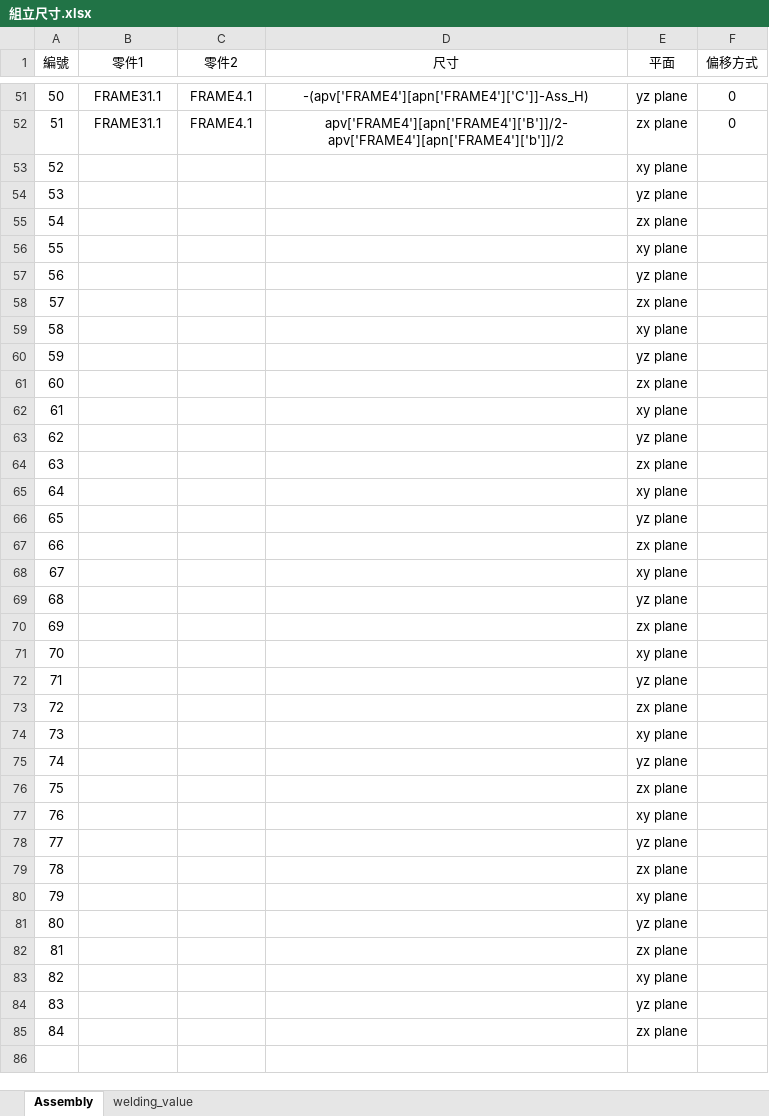
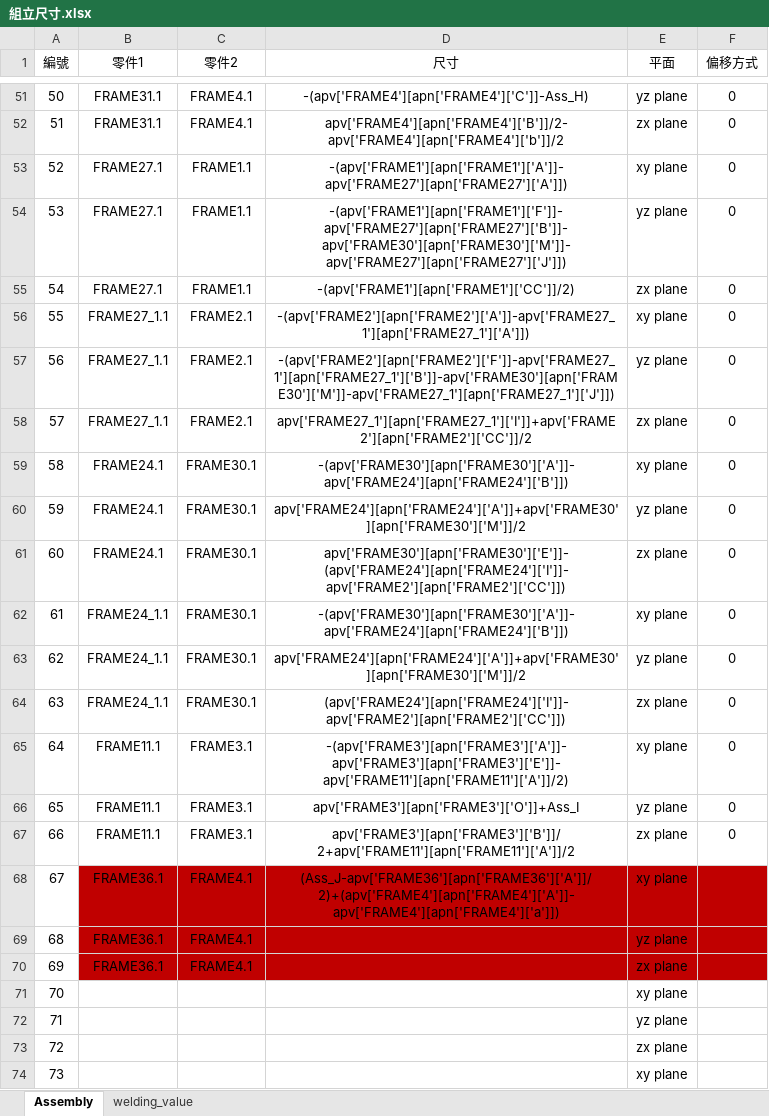
Before and after one commit to sinje0816/stamping_press, an Excel workbook: SYEI_stamping_press_system/組立尺寸.xlsx, sheet Assembly, drawn as a sheet; only a part is shown, gaps mark what is left out; the shorter side is filled out with more unchanged rows; values as stored, in another font and other column widths than the file's, no borders; the diff names each change by its address in the sheet, - before the commit and + after, or states it on an @@ line.

Commit message:
FRAME11、24、27、27_1變更及加工圖程式更改，新增FRAME24_1

```diff
--- a/SYEI_stamping_press_system/組立尺寸.xlsx (sheet Assembly)
+++ b/SYEI_stamping_press_system/組立尺寸.xlsx (sheet Assembly)
-B53:B55 (零件1): (empty)
+B53:B55 (零件1): FRAME27.1
-C53:C55 (零件2): (empty)
+C53:C55 (零件2): FRAME1.1
-D53 (尺寸): (empty)
+D53 (尺寸): -(apv['FRAME1'][apn['FRAME1']['A']]-apv['FRAME27'][apn['FRAME27']['A']])
-F53:F67 (偏移方式): (empty)
+F53:F67 (偏移方式): 0
-D54 (尺寸): (empty)
+D54 (尺寸): -(apv['FRAME1'][apn['FRAME1']['F']]-apv['FRAME27'][apn['FRAME27']['B']]-apv['FRAME30'][apn['FRAME30']['M']]-apv['FRAME27'][apn['FRAME27']['J']])
-D55 (尺寸): (empty)
+D55 (尺寸): -(apv['FRAME1'][apn['FRAME1']['CC']]/2)
-B56:B58 (零件1): (empty)
+B56:B58 (零件1): FRAME27_1.1
-C56:C58 (零件2): (empty)
+C56:C58 (零件2): FRAME2.1
-D56 (尺寸): (empty)
+D56 (尺寸): -(apv['FRAME2'][apn['FRAME2']['A']]-apv['FRAME27_1'][apn['FRAME27_1']['A']])
-D57 (尺寸): (empty)
+D57 (尺寸): -(apv['FRAME2'][apn['FRAME2']['F']]-apv['FRAME27_1'][apn['FRAME27_1']['B']]-apv['FRAME30'][apn['FRAME30']['M']]-apv['FRAME27_1'][apn['FRAME27_1']['J']])
-D58 (尺寸): (empty)
+D58 (尺寸): apv['FRAME27_1'][apn['FRAME27_1']['I']]+apv['FRAME2'][apn['FRAME2']['CC']]/2
-B59:B61 (零件1): (empty)
+B59:B61 (零件1): FRAME24.1
-C59:C64 (零件2): (empty)
+C59:C64 (零件2): FRAME30.1
-D59 (尺寸): (empty)
+D59 (尺寸): -(apv['FRAME30'][apn['FRAME30']['A']]-apv['FRAME24'][apn['FRAME24']['B']])
-D60 (尺寸): (empty)
+D60 (尺寸): apv['FRAME24'][apn['FRAME24']['A']]+apv['FRAME30'][apn['FRAME30']['M']]/2
-D61 (尺寸): (empty)
+D61 (尺寸): apv['FRAME30'][apn['FRAME30']['E']]-(apv['FRAME24'][apn['FRAME24']['I']]-apv['FRAME2'][apn['FRAME2']['CC']])
-B62:B64 (零件1): (empty)
+B62:B64 (零件1): FRAME24_1.1
-D62 (尺寸): (empty)
+D62 (尺寸): -(apv['FRAME30'][apn['FRAME30']['A']]-apv['FRAME24'][apn['FRAME24']['B']])
-D63 (尺寸): (empty)
+D63 (尺寸): apv['FRAME24'][apn['FRAME24']['A']]+apv['FRAME30'][apn['FRAME30']['M']]/2
-D64 (尺寸): (empty)
+D64 (尺寸): (apv['FRAME24'][apn['FRAME24']['I']]-apv['FRAME2'][apn['FRAME2']['CC']])
-B65:B67 (零件1): (empty)
+B65:B67 (零件1): FRAME11.1
-C65:C67 (零件2): (empty)
+C65:C67 (零件2): FRAME3.1
-D65 (尺寸): (empty)
+D65 (尺寸): -(apv['FRAME3'][apn['FRAME3']['A']]-apv['FRAME3'][apn['FRAME3']['E']]-apv['FRAME11'][apn['FRAME11']['A']]/2)
-D66 (尺寸): (empty)
+D66 (尺寸): apv['FRAME3'][apn['FRAME3']['O']]+Ass_I
-D67 (尺寸): (empty)
+D67 (尺寸): apv['FRAME3'][apn['FRAME3']['B']]/2+apv['FRAME11'][apn['FRAME11']['A']]/2
-B68:B70 (零件1): (empty)
+B68:B70 (零件1): FRAME36.1
-B68:F70 fill: none
+B68:F70 fill: #C00000
-C68:C70 (零件2): (empty)
+C68:C70 (零件2): FRAME4.1
-D68 (尺寸): (empty)
+D68 (尺寸): (Ass_J-apv['FRAME36'][apn['FRAME36']['A']]/2)+(apv['FRAME4'][apn['FRAME4']['A']]-apv['FRAME4'][apn['FRAME4']['a']])
```
Also changed, not shown: sheet welding_value, 8 other files.
